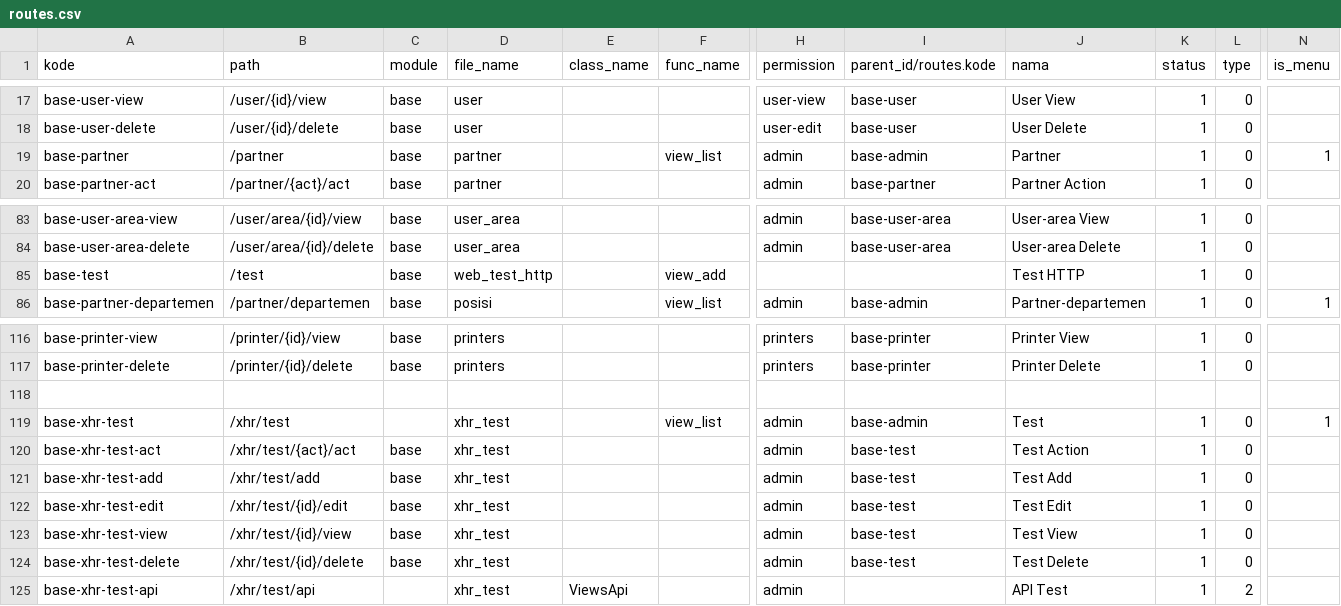
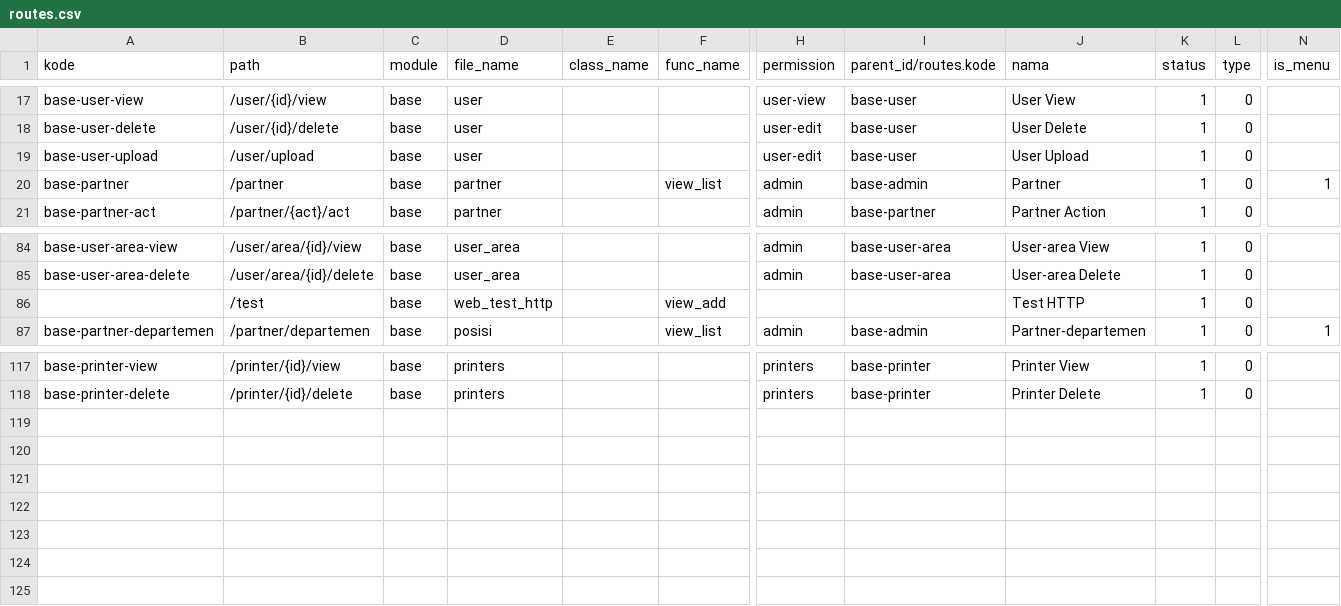
Before and after one commit to cendekia-mu/opensipkd-base, a CSV file: opensipkd/base/scripts/data/routes.csv, drawn as a sheet; only a part is shown, gaps mark what is left out; removed rows and columns are numbered as before the commit, all else as after; rows hold the shown columns only; the diff names each change by its address in the sheet, - before the commit and + after, or states it on an @@ line.

Commit message:
feat: enhance department and user management with new CSV data and query optimizations

```diff
--- a/opensipkd/base/scripts/data/routes.csv
+++ b/opensipkd/base/scripts/data/routes.csv
+row 19: base-user-upload | /user/upload | base | user |  |  | user-edit | base-user | User Upload | 1 | 0
-A86 (kode): base-test
+A86 (kode): (empty)
-row 118: (empty)
-row 119: base-xhr-test | /xhr/test |  | xhr_test |  | view_list | admin | base-admin | Test | 1 | 0 | 1
-row 120: base-xhr-test-act | /xhr/test/{act}/act | base | xhr_test |  |  | admin | base-test | Test Action | 1 | 0
-row 121: base-xhr-test-add | /xhr/test/add | base | xhr_test |  |  | admin | base-test | Test Add | 1 | 0
-row 122: base-xhr-test-edit | /xhr/test/{id}/edit | base | xhr_test |  |  | admin | base-test | Test Edit | 1 | 0
-row 123: base-xhr-test-view | /xhr/test/{id}/view | base | xhr_test |  |  | admin | base-test | Test View | 1 | 0
-row 124: base-xhr-test-delete | /xhr/test/{id}/delete | base | xhr_test |  |  | admin | base-test | Test Delete | 1 | 0
-row 125: base-xhr-test-api | /xhr/test/api |  | xhr_test | ViewsApi |  | admin |  | API Test | 1 | 2
```
Also changed, not shown: 9 other files.
